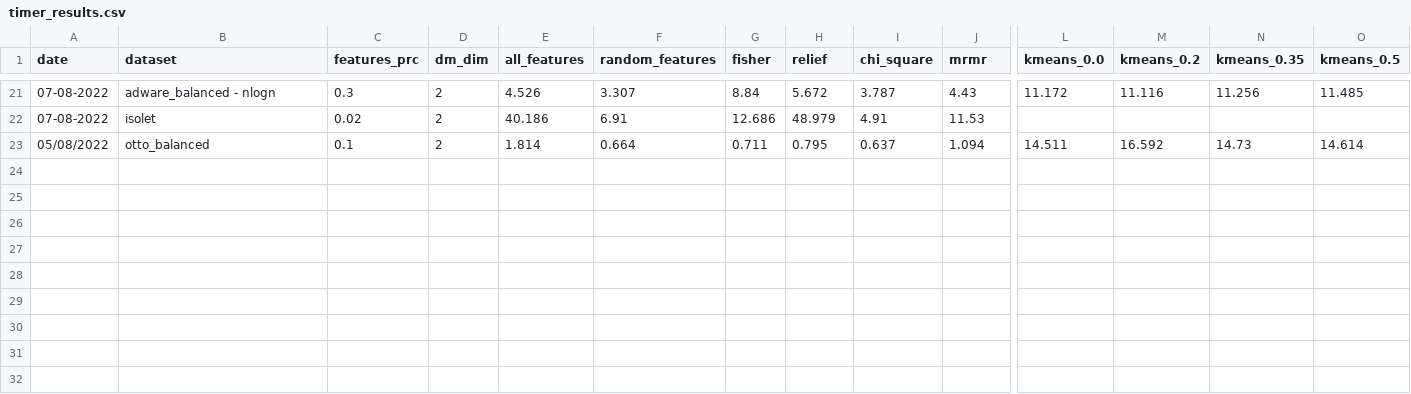
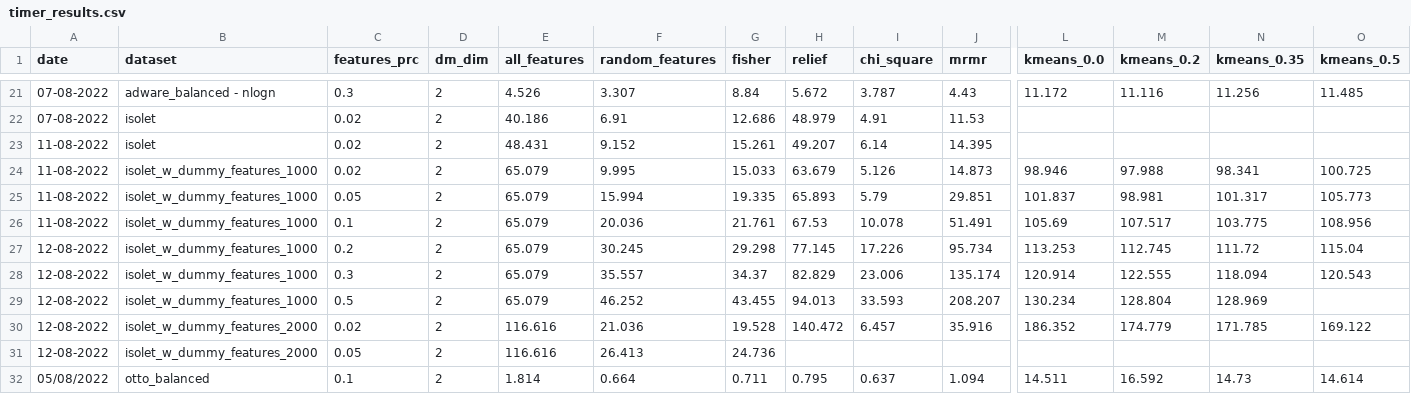
Before and after one commit to Omer-Hedvat/Thesis-TauTransformer, a CSV file: results/timer_results.csv, drawn as a sheet; only a part is shown, gaps mark what is left out; rows hold the shown columns only; the diff names each change by its address in the sheet, - before the commit and + after, or states it on an @@ line.

Commit message:
isolet w. 1000 features

```diff
--- a/results/timer_results.csv
+++ b/results/timer_results.csv
+row 23: 11-08-2022 | isolet | 0.02 | 2 | 48.431 | 9.152 | 15.261 | 49.207 | 6.14 | 14.395
+row 24: 11-08-2022 | isolet_w_dummy_features_1000 | 0.02 | 2 | 65.079 | 9.995 | 15.033 | 63.679 | 5.126 | 14.873 | 98.946 | 97.988 | 98.341 | 100.725
+row 25: 11-08-2022 | isolet_w_dummy_features_1000 | 0.05 | 2 | 65.079 | 15.994 | 19.335 | 65.893 | 5.79 | 29.851 | 101.837 | 98.981 | 101.317 | 105.773
+row 26: 11-08-2022 | isolet_w_dummy_features_1000 | 0.1 | 2 | 65.079 | 20.036 | 21.761 | 67.53 | 10.078 | 51.491 | 105.69 | 107.517 | 103.775 | 108.956
+row 27: 12-08-2022 | isolet_w_dummy_features_1000 | 0.2 | 2 | 65.079 | 30.245 | 29.298 | 77.145 | 17.226 | 95.734 | 113.253 | 112.745 | 111.72 | 115.04
+row 28: 12-08-2022 | isolet_w_dummy_features_1000 | 0.3 | 2 | 65.079 | 35.557 | 34.37 | 82.829 | 23.006 | 135.174 | 120.914 | 122.555 | 118.094 | 120.543
+row 29: 12-08-2022 | isolet_w_dummy_features_1000 | 0.5 | 2 | 65.079 | 46.252 | 43.455 | 94.013 | 33.593 | 208.207 | 130.234 | 128.804 | 128.969
+row 30: 12-08-2022 | isolet_w_dummy_features_2000 | 0.02 | 2 | 116.616 | 21.036 | 19.528 | 140.472 | 6.457 | 35.916 | 186.352 | 174.779 | 171.785 | 169.122
+row 31: 12-08-2022 | isolet_w_dummy_features_2000 | 0.05 | 2 | 116.616 | 26.413 | 24.736
```
Also changed, not shown: results/all_datasets_results.csv, results/t_test_results.csv, 2 other files.
